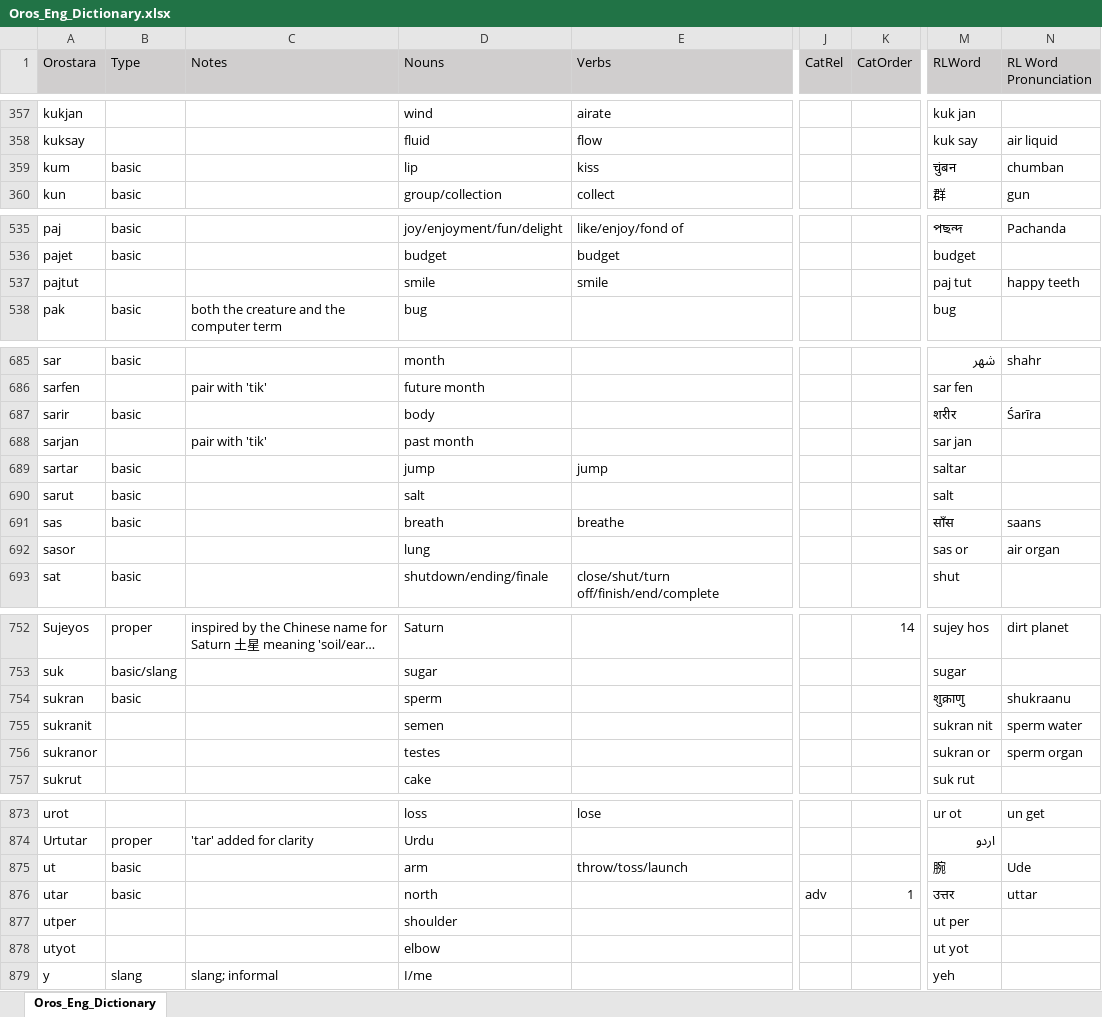
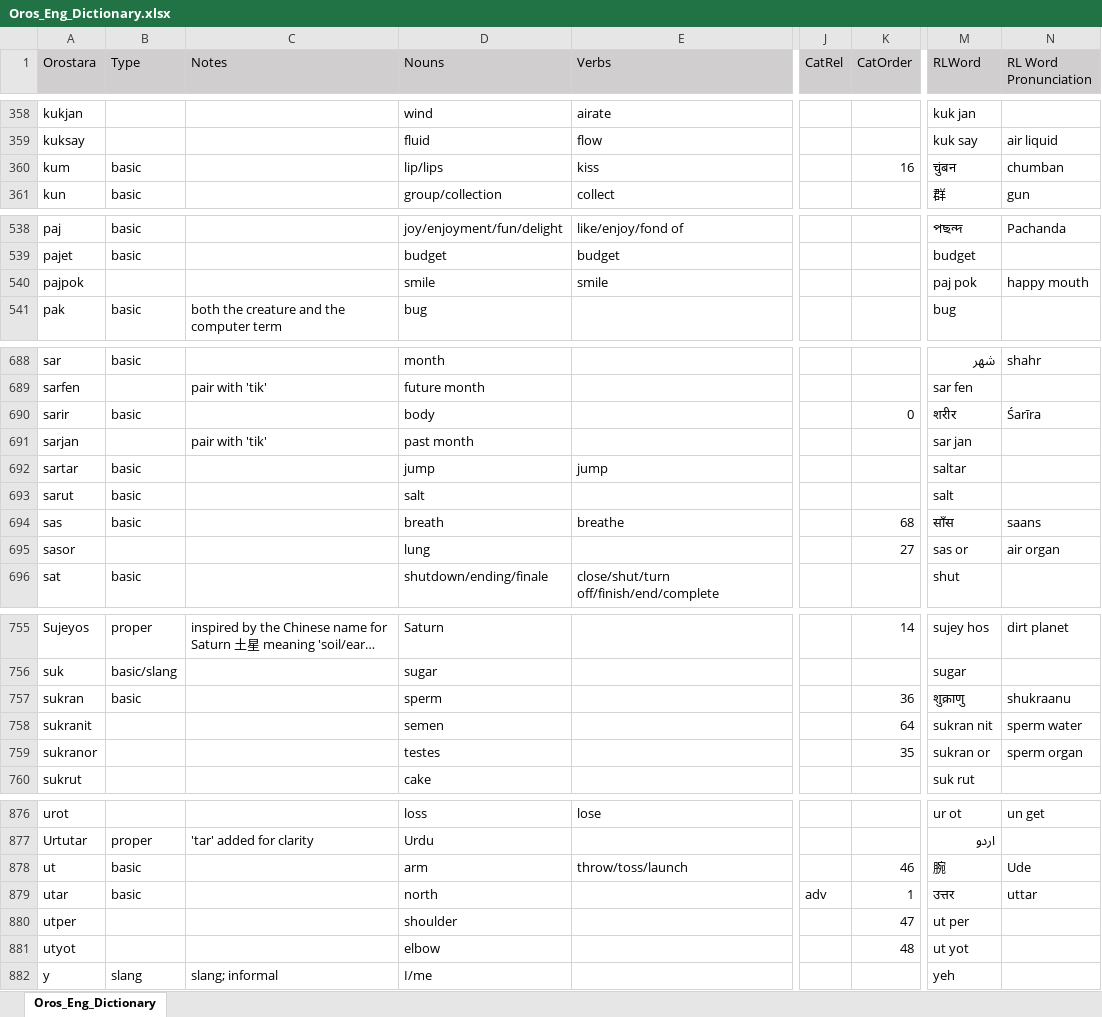
Before and after one commit to brushscape/Orostara-Dictionary, an Excel workbook: files/Oros_Eng_Dictionary.xlsx, sheet Oros_Eng_Dictionary, drawn as a sheet; only a part is shown, gaps mark what is left out; long unchanged cells end in …; values as stored, in another font and other column widths than the file's, no borders; table styles not drawn; addresses are those after the commit; the diff covers the shown part only; the diff names each change by its address in the sheet, - before the commit and + after, or states it on an @@ line.

Commit message:
ordered body words and a little dict update

```diff
--- a/files/Oros_Eng_Dictionary.xlsx (sheet Oros_Eng_Dictionary)
+++ b/files/Oros_Eng_Dictionary.xlsx (sheet Oros_Eng_Dictionary)
-D360 (Nouns): lip
+D360 (Nouns): lip/lips
-K360 (CatOrder): (empty)
+K360 (CatOrder): 16
-A540 (Orostara): pajtut
+A540 (Orostara): pajpok
-M540 (RLWord): paj tut
+M540 (RLWord): paj pok
-N540 (RL Word Pronunciation): happy teeth
+N540 (RL Word Pronunciation): happy mouth
-K690 (CatOrder): (empty)
+K690 (CatOrder): 0
-K694 (CatOrder): (empty)
+K694 (CatOrder): 68
-K695 (CatOrder): (empty)
+K695 (CatOrder): 27
-K757 (CatOrder): (empty)
+K757 (CatOrder): 36
-K758 (CatOrder): (empty)
+K758 (CatOrder): 64
-K759 (CatOrder): (empty)
+K759 (CatOrder): 35
-K878 (CatOrder): (empty)
+K878 (CatOrder): 46
-K880 (CatOrder): (empty)
+K880 (CatOrder): 47
-K881 (CatOrder): (empty)
+K881 (CatOrder): 48
```
Also changed, not shown: 3 added rows and 64 edited cells elsewhere in this sheet, 1 other file.
